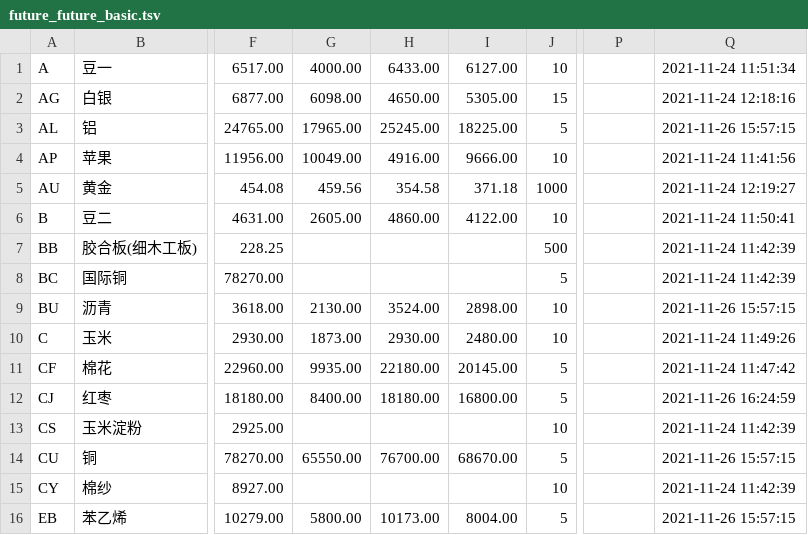
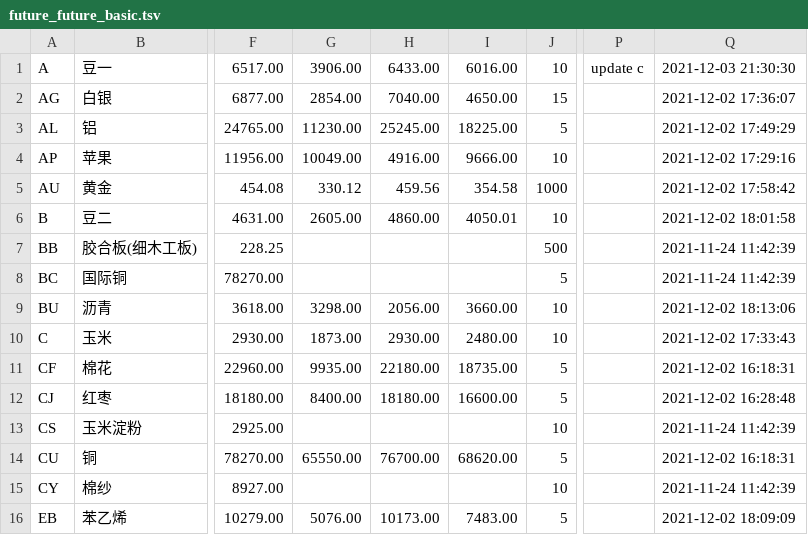
Before and after one commit to jefflyn/future-explore, a TSV file: future/src/main/resources/sql/data/future_future_basic.tsv, drawn as a sheet; only a part is shown, gaps mark what is left out; the diff covers the shown part only; the diff names each change by its address in the sheet, - before the commit and + after, or states it on an @@ line.

```diff
--- a/future/src/main/resources/sql/data/future_future_basic.tsv
+++ b/future/src/main/resources/sql/data/future_future_basic.tsv
-G1: 4000.00
+G1: 3906.00
-I1: 6127.00
+I1: 6016.00
-P1: (empty)
+P1: update c
-Q1: 2021-11-24 11:51:34
+Q1: 2021-12-03 21:30:30
-G2: 6098.00
+G2: 2854.00
-H2: 4650.00
+H2: 7040.00
-I2: 5305.00
+I2: 4650.00
-Q2: 2021-11-24 12:18:16
+Q2: 2021-12-02 17:36:07
-G3: 17965.00
+G3: 11230.00
-Q3: 2021-11-26 15:57:15
+Q3: 2021-12-02 17:49:29
-Q4: 2021-11-24 11:41:56
+Q4: 2021-12-02 17:29:16
-G5: 459.56
+G5: 330.12
-H5: 354.58
+H5: 459.56
-I5: 371.18
+I5: 354.58
-Q5: 2021-11-24 12:19:27
+Q5: 2021-12-02 17:58:42
-I6: 4122.00
+I6: 4050.01
-Q6: 2021-11-24 11:50:41
+Q6: 2021-12-02 18:01:58
-G9: 2130.00
+G9: 3298.00
-H9: 3524.00
+H9: 2056.00
-I9: 2898.00
+I9: 3660.00
-Q9: 2021-11-26 15:57:15
+Q9: 2021-12-02 18:13:06
-Q10: 2021-11-24 11:49:26
+Q10: 2021-12-02 17:33:43
-I11: 20145.00
+I11: 18735.00
-Q11: 2021-11-24 11:47:42
+Q11: 2021-12-02 16:18:31
-I12: 16800.00
+I12: 16600.00
-Q12: 2021-11-26 16:24:59
+Q12: 2021-12-02 16:28:48
-I14: 68670.00
+I14: 68620.00
-Q14: 2021-11-26 15:57:15
+Q14: 2021-12-02 16:18:31
-G16: 5800.00
+G16: 5076.00
-I16: 8004.00
+I16: 7483.00
-Q16: 2021-11-26 15:57:15
+Q16: 2021-12-02 18:09:09
```
Also changed, not shown: 134 edited cells elsewhere in this file, 6 other files.
